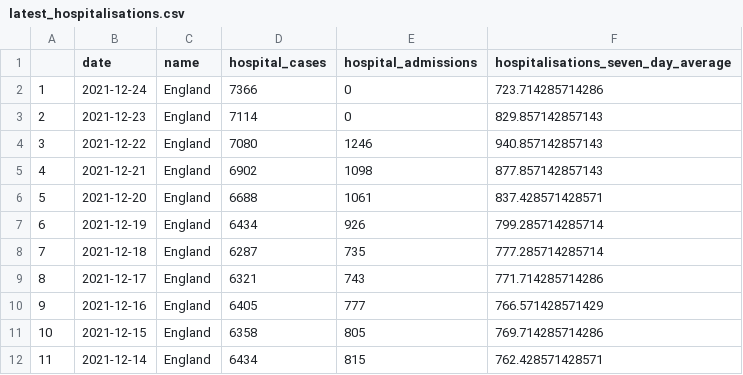
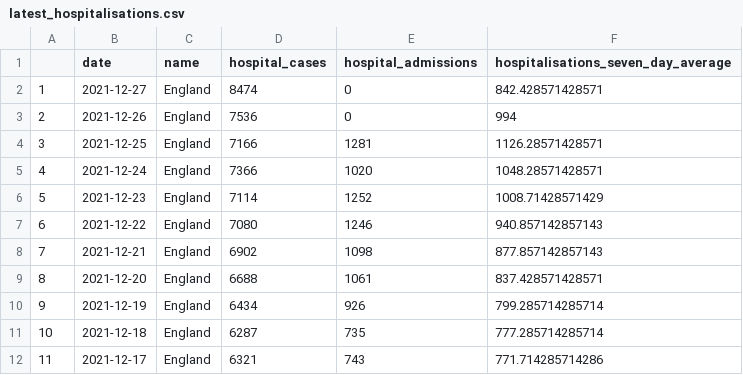
Before and after one commit to GWilloughby99/covid-automation, a CSV file: raw-data/latest_hospitalisations.csv, drawn as a sheet; only a part is shown; the shorter side is filled out with more unchanged rows; addresses are those after the commit; the diff names each change by its address in the sheet, - before the commit and + after, or states it on an @@ line.

```diff
--- a/raw-data/latest_hospitalisations.csv
+++ b/raw-data/latest_hospitalisations.csv
+row 2: 1 | 2021-12-27 | England | 8474 | 0 | 842.428571428571
+row 3: 2 | 2021-12-26 | England | 7536 | 0 | 994
+row 4: 3 | 2021-12-25 | England | 7166 | 1281 | 1126.28571428571
@@ column A renumbered from row 5 down @@
-E5 (hospital_admissions): 0
+E5 (hospital_admissions): 1020
-F5: 723.714285714286
+F5: 1048.28571428571
-E6 (hospital_admissions): 0
+E6 (hospital_admissions): 1252
-F6: 829.857142857143
+F6: 1008.71428571429
```
Also changed, not shown: raw-data/cases-uk.csv, raw-data/cases_by_age.csv, 13 other files.
